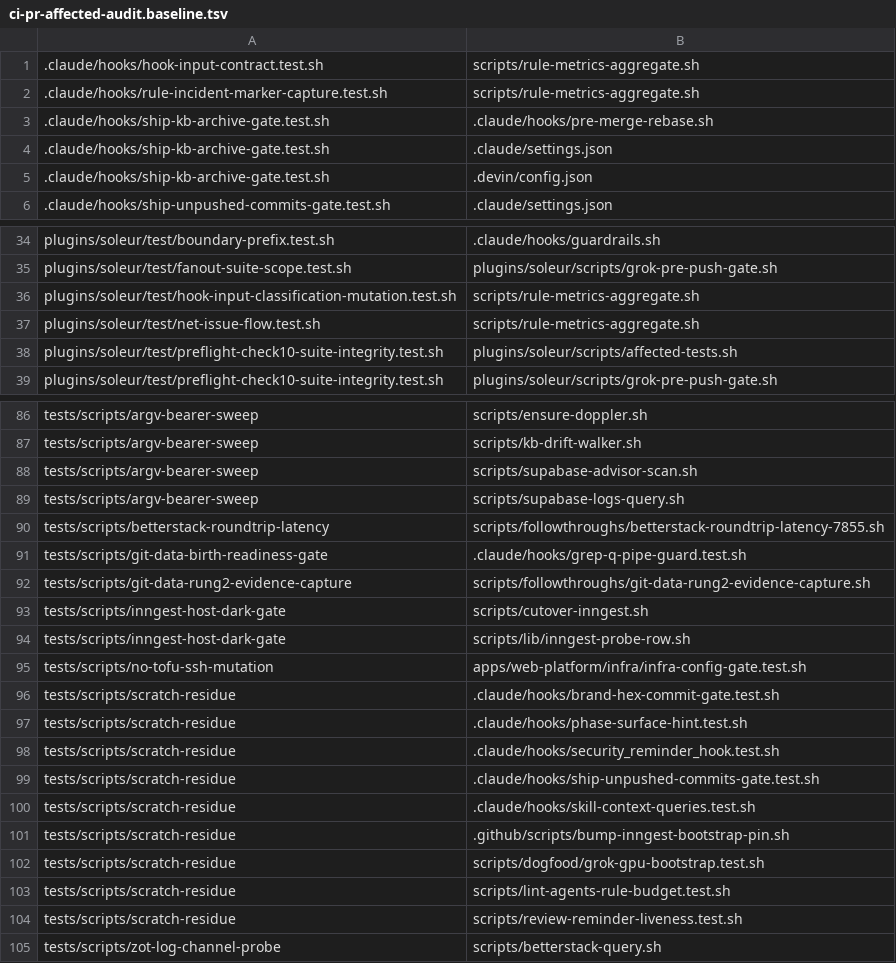
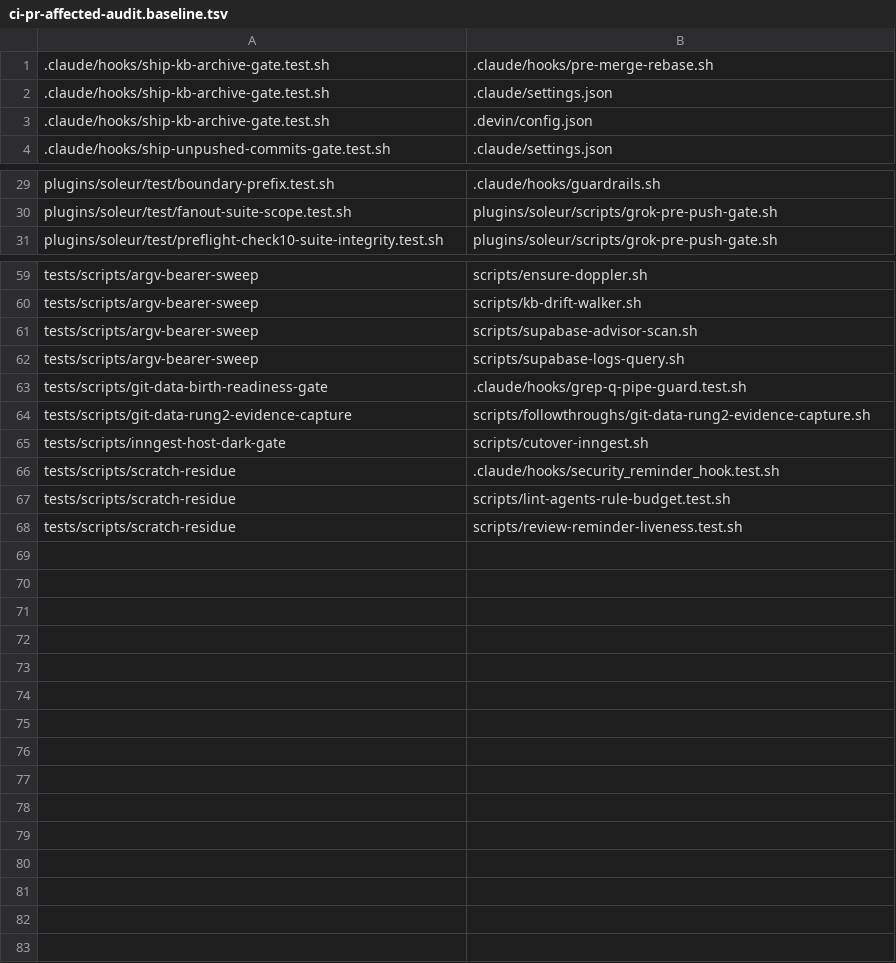
Before and after one commit to jikig-ai/soleur, a TSV file: scripts/ci-pr-affected-audit.baseline.tsv, drawn as a sheet; only a part is shown, gaps mark what is left out; the diff covers the shown part only.

Commit message:
feat(ci): PR5b stage 2 — 59 exact-file code edges + revealed-pair fixpoint (Ref #10861)
58 appends + 1 array; 3-round fixpoint: 77+59+0 revealed pairs classified —
29+2 edge-real declared (verified reads), 48+56 mentions accepted
(64+61 anchor-keyed rows; 4 stale + 1 dup rows removed). Audit:
gap_suites=26 gap_refs=131 accepted=1497 stale=0. Baseline 87->48.

```diff
--- a/scripts/ci-pr-affected-audit.baseline.tsv
+++ b/scripts/ci-pr-affected-audit.baseline.tsv
@@ -1,3 +1 @@
-.claude/hooks/hook-input-contract.test.sh	scripts/rule-metrics-aggregate.sh
-.claude/hooks/rule-incident-marker-capture.test.sh	scripts/rule-metrics-aggregate.sh
 .claude/hooks/ship-kb-archive-gate.test.sh	.claude/hooks/pre-merge-rebase.sh
@@ -35,5 +30,2 @@ plugins/soleur/test/boundary-prefix.test.sh	.claude/hooks/guardrails.sh
 plugins/soleur/test/fanout-suite-scope.test.sh	plugins/soleur/scripts/grok-pre-push-gate.sh
-plugins/soleur/test/hook-input-classification-mutation.test.sh	scripts/rule-metrics-aggregate.sh
-plugins/soleur/test/net-issue-flow.test.sh	scripts/rule-metrics-aggregate.sh
-plugins/soleur/test/preflight-check10-suite-integrity.test.sh	plugins/soleur/scripts/affected-tests.sh
 plugins/soleur/test/preflight-check10-suite-integrity.test.sh	plugins/soleur/scripts/grok-pre-push-gate.sh
@@ -89,3 +62,2 @@ tests/scripts/argv-bearer-sweep	scripts/supabase-advisor-scan.sh
 tests/scripts/argv-bearer-sweep	scripts/supabase-logs-query.sh
-tests/scripts/betterstack-roundtrip-latency	scripts/followthroughs/betterstack-roundtrip-latency-7855.sh
 tests/scripts/git-data-birth-readiness-gate	.claude/hooks/grep-q-pipe-guard.test.sh
@@ -93,13 +65,4 @@ tests/scripts/git-data-rung2-evidence-capture	scripts/followthroughs/git-data-ru
 tests/scripts/inngest-host-dark-gate	scripts/cutover-inngest.sh
-tests/scripts/inngest-host-dark-gate	scripts/lib/inngest-probe-row.sh
-tests/scripts/no-tofu-ssh-mutation	apps/web-platform/infra/infra-config-gate.test.sh
-tests/scripts/scratch-residue	.claude/hooks/brand-hex-commit-gate.test.sh
-tests/scripts/scratch-residue	.claude/hooks/phase-surface-hint.test.sh
 tests/scripts/scratch-residue	.claude/hooks/security_reminder_hook.test.sh
-tests/scripts/scratch-residue	.claude/hooks/ship-unpushed-commits-gate.test.sh
-tests/scripts/scratch-residue	.claude/hooks/skill-context-queries.test.sh
-tests/scripts/scratch-residue	.github/scripts/bump-inngest-bootstrap-pin.sh
-tests/scripts/scratch-residue	scripts/dogfood/grok-gpu-bootstrap.test.sh
 tests/scripts/scratch-residue	scripts/lint-agents-rule-budget.test.sh
 tests/scripts/scratch-residue	scripts/review-reminder-liveness.test.sh
-tests/scripts/zot-log-channel-probe	scripts/betterstack-query.sh
```
Also changed, not shown: 22 removed rows elsewhere in this file, 2 other files.
